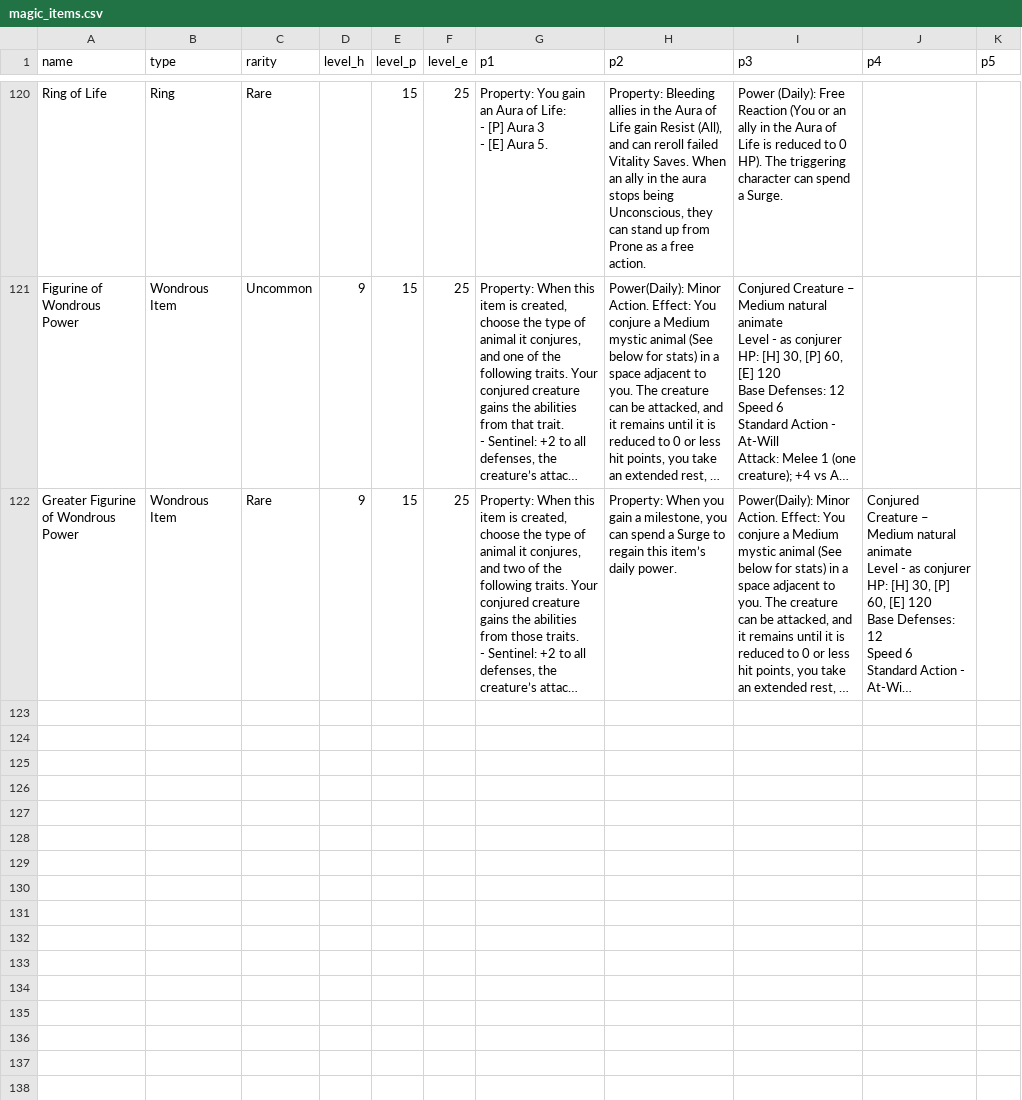
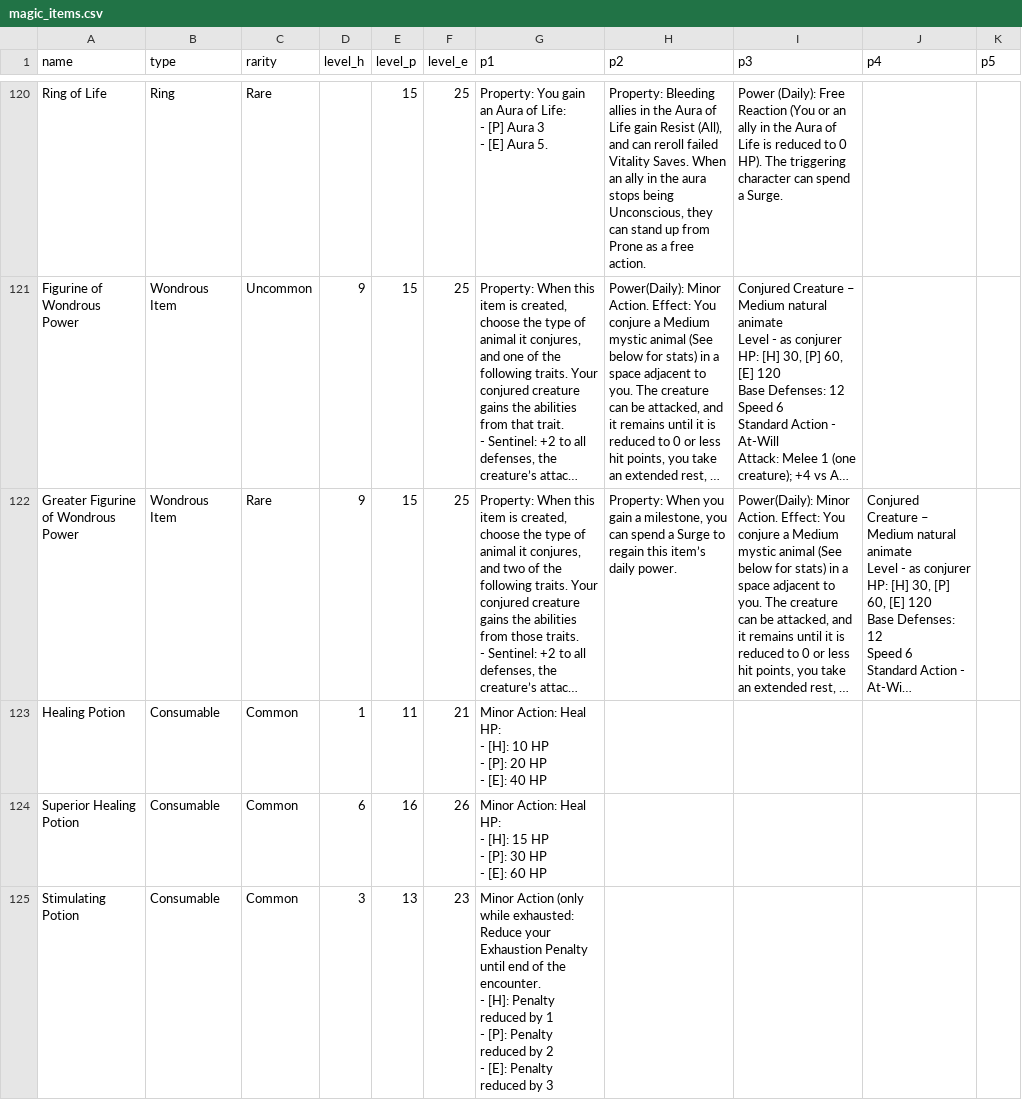
Before and after one commit to capelastegui/sfrpg, a CSV file: inst/raw/character_creation/magic_items.csv, drawn as a sheet; only a part is shown, gaps mark what is left out; long unchanged cells end in …; ↵ is a line break in a cell; the diff names each change by its address in the sheet, - before the commit and + after, or states it on an @@ line.

Commit message:
feature #91; Magic Item Consumables

```diff
--- a/inst/raw/character_creation/magic_items.csv
+++ b/inst/raw/character_creation/magic_items.csv
+row 123: Healing Potion | Consumable | Common | 1 | 11 | 21 | Minor Action: Heal HP: ↵ - [H]: 10 HP ↵ - [P]: 20 HP ↵ - [E]: 40 HP
+row 124: Superior Healing Potion | Consumable | Common | 6 | 16 | 26 | Minor Action: Heal HP: ↵ - [H]: 15 HP ↵ - [P]: 30 HP ↵ - [E]: 60 HP
+row 125: Stimulating Potion | Consumable | Common | 3 | 13 | 23 | Minor Action (only while exhausted: Reduce your Exhaustion Penalty until end of the encounter. ↵ - [H]: Penalty reduced by 1 ↵ - [P]: Penalty reduced by 2 ↵ - [E]: Penalty reduced by 3
```
Also changed, not shown: 2 other files.
